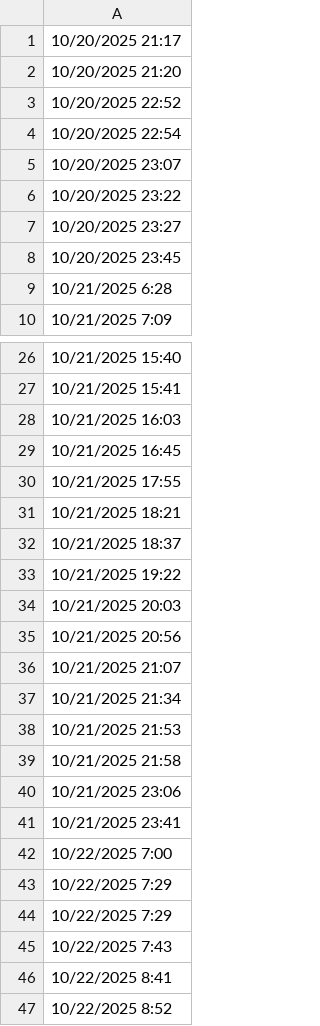
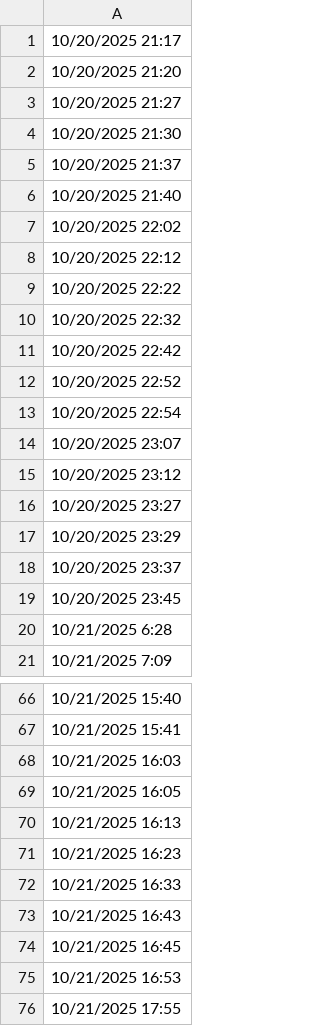
Before and after one commit to lethanhtannhat/tranthu, a CSV file: time.csv, drawn as a sheet; only a part is shown, gaps mark what is left out; the shorter side is filled out with more unchanged rows; addresses are those after the commit; the diff covers the shown part only; the diff names each change by its address in the sheet, - before the commit and + after, or states it on an @@ line.

```diff
--- a/time.csv
+++ b/time.csv
+row 3: 10/20/2025 21:27
+row 4: 10/20/2025 21:30
+row 5: 10/20/2025 21:37
+row 6: 10/20/2025 21:40
+row 7: 10/20/2025 22:02
+row 8: 10/20/2025 22:12
+row 9: 10/20/2025 22:22
+row 10: 10/20/2025 22:32
+row 11: 10/20/2025 22:42
-A15: 10/20/2025 23:22
+A15: 10/20/2025 23:12
+row 17: 10/20/2025 23:29
+row 18: 10/20/2025 23:37
+row 69: 10/21/2025 16:05
+row 70: 10/21/2025 16:13
+row 71: 10/21/2025 16:23
+row 72: 10/21/2025 16:33
+row 73: 10/21/2025 16:43
+row 75: 10/21/2025 16:53
```
Also changed, not shown: 29 added rows elsewhere in this file.
